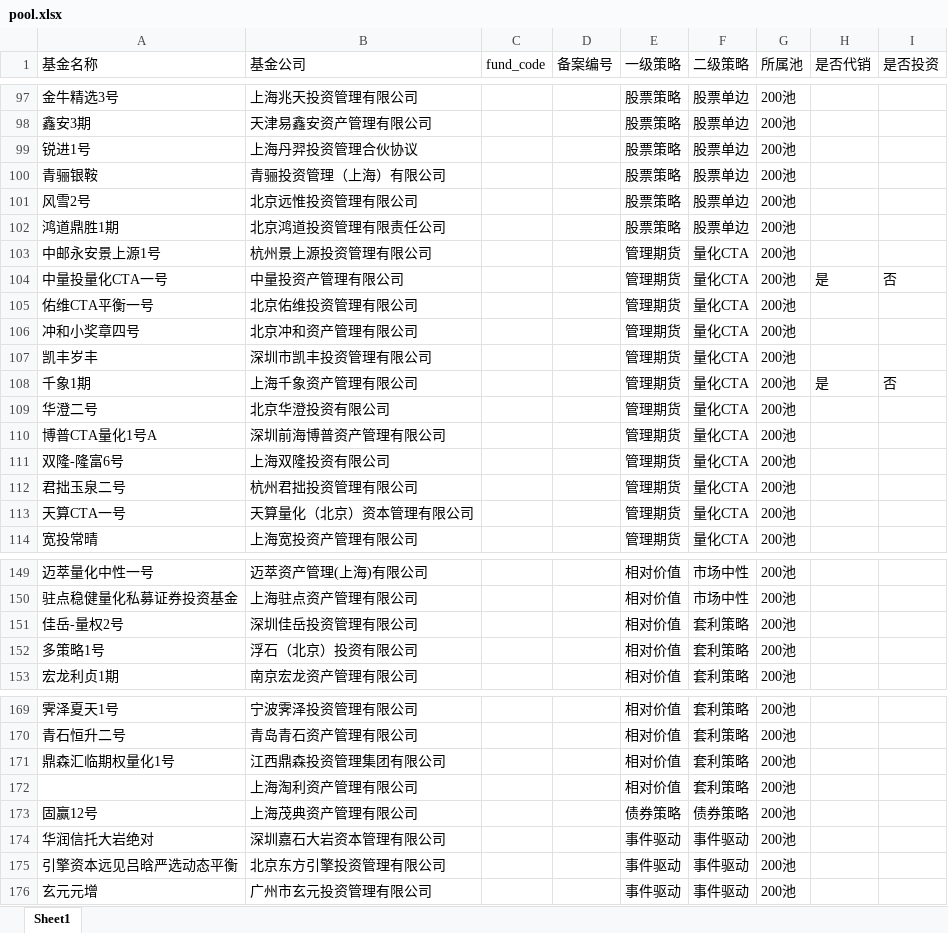
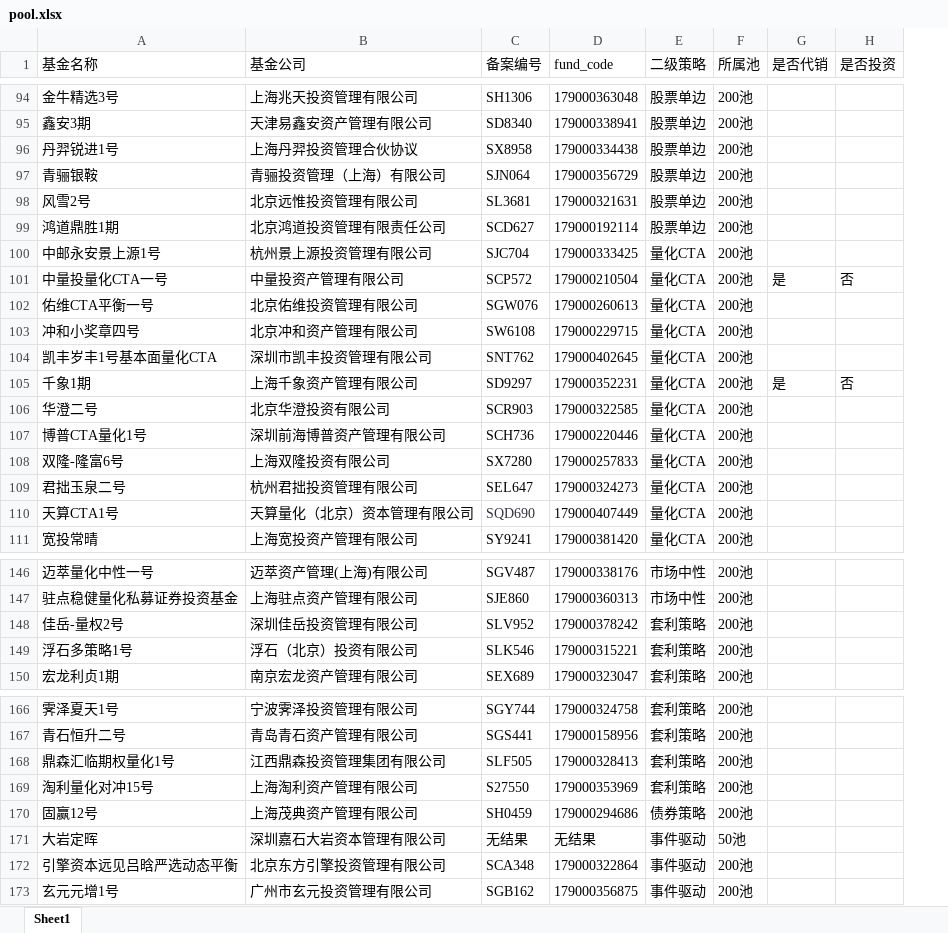
Before and after one commit to webclinic017/Myfp_manage_tool, an Excel workbook: Data/Funds Data/pool.xlsx, sheet Sheet1, drawn as a sheet; only a part is shown, gaps mark what is left out; values as stored, in another font and other column widths than the file's, no borders; removed rows and columns are numbered as before the commit, all else as after; the diff covers the shown part only; the diff names each change by its address in the sheet, - before the commit and + after, or states it on an @@ line.

```diff
--- a/Data/Funds Data/pool.xlsx (sheet Sheet1)
+++ b/Data/Funds Data/pool.xlsx (sheet Sheet1)
-column C (fund_code), empty
-column D (备案编号), empty
-column E (一级策略), rows 97-114: 股票策略 | 股票策略 | 股票策略 | 股票策略 | 股票策略 | 股票策略 | 管理期货 | 管理期货 | 管理期货 | 管理期货 | 管理期货 | 管理期货 | 管理期货 | 管理期货 | 管理期货 | 管理期货 | 管理期货 | 管理期货; rows 149-153: all 相对价值; rows 169-176: 相对价值 | 相对价值 | 相对价值 | 相对价值 | 债券策略 | 事件驱动 | 事件驱动 | 事件驱动
+column C (备案编号), rows 94-111: SH1306 | SD8340 | SX8958 | SJN064 | SL3681 | SCD627 | SJC704 | SCP572 | SGW076 | SW6108 | SNT762 | SD9297 | SCR903 | SCH736 | SX7280 | SEL647 | SQD690 | SY9241; rows 146-150: SGV487 | SJE860 | SLV952 | SLK546 | SEX689; rows 166-173: SGY744 | SGS441 | SLF505 | S27550 | SH0459 | 无结果 | SCA348 | SGB162
+column D (fund_code), rows 94-111: 179000363048 | 179000338941 | 179000334438 | 179000356729 | 179000321631 | 179000192114 | 179000333425 | 179000210504 | 179000260613 | 179000229715 | 179000402645 | 179000352231 | 179000322585 | 179000220446 | 179000257833 | 179000324273 | 179000407449 | 179000381420; rows 146-150: 179000338176 | 179000360313 | 179000378242 | 179000315221 | 179000323047; rows 166-173: 179000324758 | 179000158956 | 179000328413 | 179000353969 | 179000294686 | 无结果 | 179000322864 | 179000356875
-A96 (基金名称): 锐进1号
+A96 (基金名称): 丹羿锐进1号
-A104 (基金名称): 凯丰岁丰
+A104 (基金名称): 凯丰岁丰1号基本面量化CTA
-A107 (基金名称): 博普CTA量化1号A
+A107 (基金名称): 博普CTA量化1号
-A110 (基金名称): 天算CTA一号
+A110 (基金名称): 天算CTA1号
-A149 (基金名称): 多策略1号
+A149 (基金名称): 浮石多策略1号
-A169 (基金名称): (empty)
+A169 (基金名称): 淘利量化对冲15号
-A171 (基金名称): 华润信托大岩绝对
+A171 (基金名称): 大岩定晖
-F171 (所属池): 200池
+F171 (所属池): 50池
-A173 (基金名称): 玄元元增
+A173 (基金名称): 玄元元增1号
```
Also changed, not shown: 3 removed rows and 18 edited cells elsewhere in this sheet, 10 other files.
